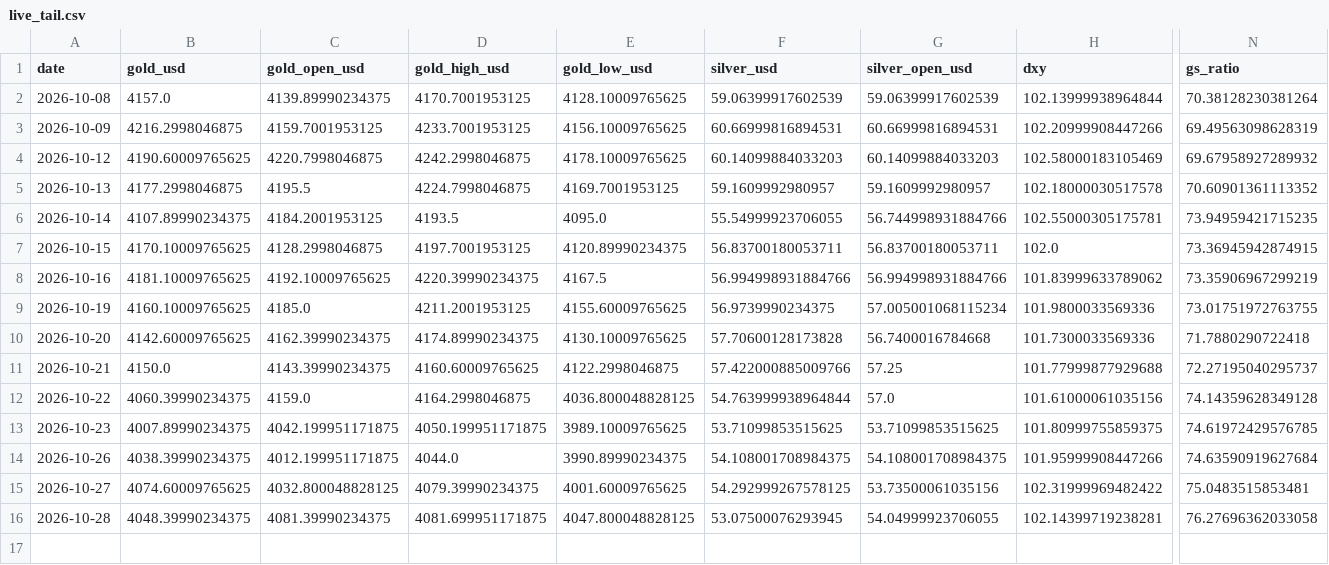
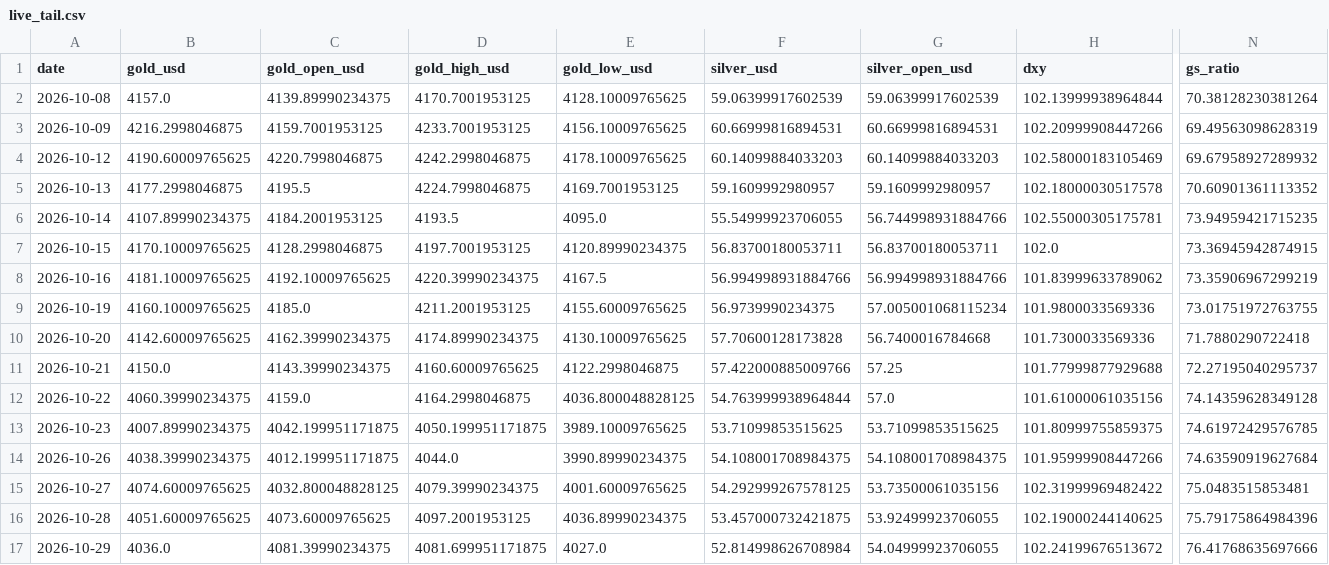
Before and after one commit to abhayv7272/ms-gold-algo, a CSV file: data/algo/live_tail.csv, drawn as a sheet; only a part is shown, gaps mark what is left out; rows hold the shown columns only; the diff names each change by its address in the sheet, - before the commit and + after, or states it on an @@ line.

```diff
--- a/data/algo/live_tail.csv
+++ b/data/algo/live_tail.csv
-B16 (gold_usd): 4048.39990234375
+B16 (gold_usd): 4051.60009765625
-C16 (gold_open_usd): 4081.39990234375
+C16 (gold_open_usd): 4073.60009765625
-D16 (gold_high_usd): 4081.699951171875
+D16 (gold_high_usd): 4097.2001953125
-E16 (gold_low_usd): 4047.800048828125
+E16 (gold_low_usd): 4036.89990234375
-F16 (silver_usd): 53.07500076293945
+F16 (silver_usd): 53.457000732421875
-G16 (silver_open_usd): 54.04999923706055
+G16 (silver_open_usd): 53.92499923706055
-H16 (dxy): 102.14399719238281
+H16 (dxy): 102.19000244140625
-N16 (gs_ratio): 76.27696362033058
+N16 (gs_ratio): 75.79175864984396
+row 17: 2026-10-29 | 4036.0 | 4081.39990234375 | 4081.699951171875 | 4027.0 | 52.814998626708984 | 54.04999923706055 | 102.24199676513672 | 76.41768635697666
```
Also changed, not shown: data/algo/health_log.csv, 2 other files.
